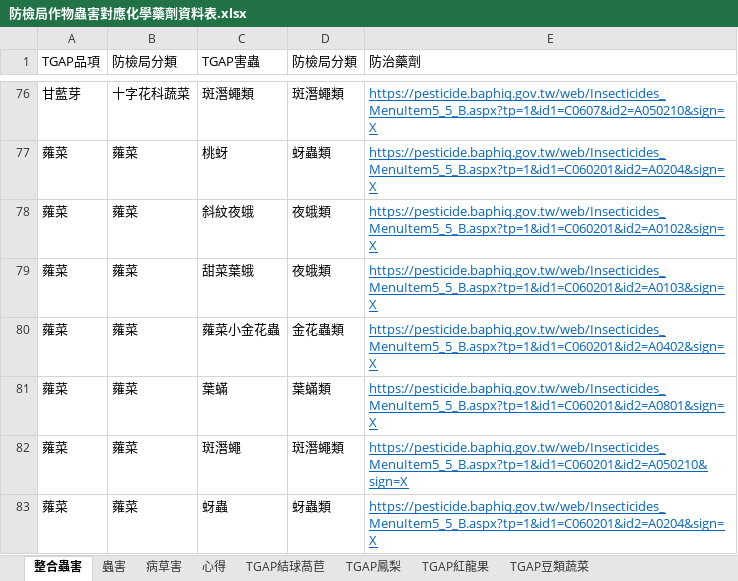
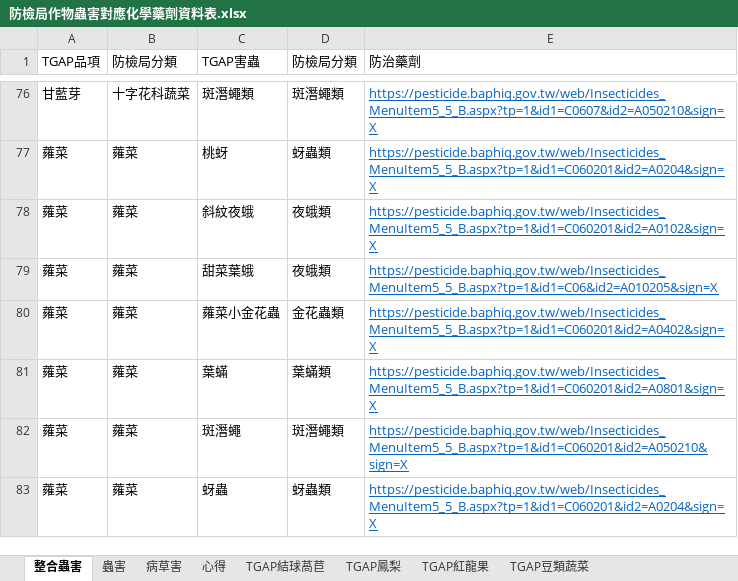
Before and after one commit to kemushi54/Agri-Talk, an Excel workbook: data/防檢局作物蟲害對應化學藥劑資料表.xlsx, sheet 整合蟲害, drawn as a sheet; only a part is shown, gaps mark what is left out; values as stored, in another font and other column widths than the file's, no borders; charts and pictures not drawn; the diff names each change by its address in the sheet, - before the commit and + after, or states it on an @@ line.

Commit message:
modified baphiq_data.R

```diff
--- a/data/防檢局作物蟲害對應化學藥劑資料表.xlsx (sheet 整合蟲害)
+++ b/data/防檢局作物蟲害對應化學藥劑資料表.xlsx (sheet 整合蟲害)
-E79 (防治藥劑): https://pesticide.baphiq.gov.tw/web/Insecticides_MenuItem5_5_B.aspx?tp=1&id1=C060201&id2=A0103&sign=X
+E79 (防治藥劑): https://pesticide.baphiq.gov.tw/web/Insecticides_MenuItem5_5_B.aspx?tp=1&id1=C06&id2=A010205&sign=X
```
Also changed, not shown: sheet TGAP結球萵苣, sheet TGAP鳳梨, sheet TGAP豆類蔬菜, sheet TGAP紅龍果, charts or pictures, 2 other files.
